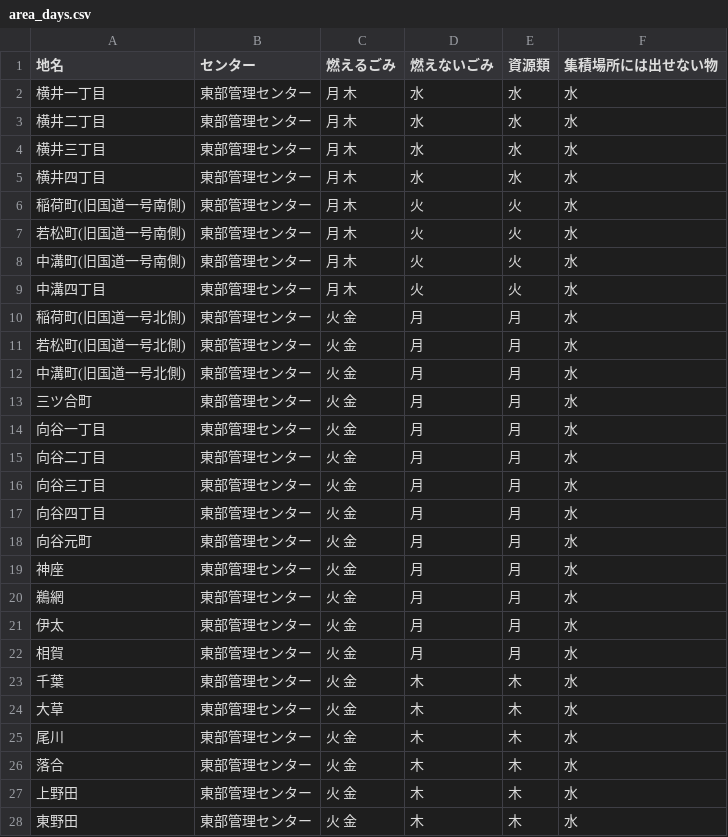
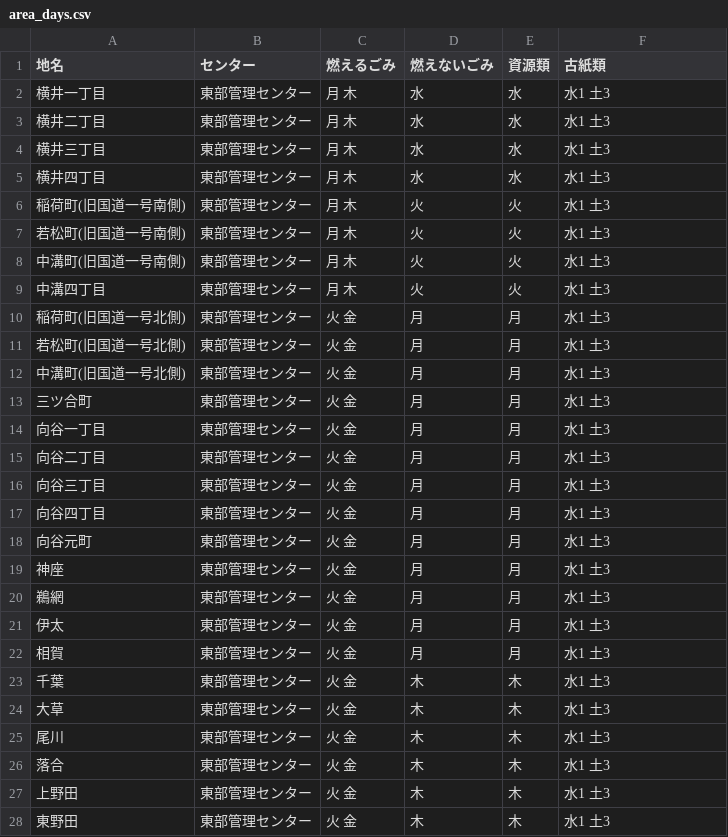
Before and after one commit to shimasho/5374, a CSV file: data/area_days.csv, drawn as a sheet; only a part is shown; the diff covers the shown part only.

Commit message:
Update area_days.csv

```diff
--- a/data/area_days.csv
+++ b/data/area_days.csv
@@ -1,28 +1,28 @@
-地名,センター,燃えるごみ,燃えないごみ,資源類,集積場所には出せない物
-横井一丁目,東部管理センター,月 木,水,水,水
-横井二丁目,東部管理センター,月 木,水,水,水
-横井三丁目,東部管理センター,月 木,水,水,水
-横井四丁目,東部管理センター,月 木,水,水,水
-稲荷町(旧国道一号南側),東部管理センター,月 木,火,火,水
-若松町(旧国道一号南側),東部管理センター,月 木,火,火,水
-中溝町(旧国道一号南側),東部管理センター,月 木,火,火,水
-中溝四丁目,東部管理センター,月 木,火,火,水
-稲荷町(旧国道一号北側),東部管理センター,火 金,月,月,水
-若松町(旧国道一号北側),東部管理センター,火 金,月,月,水
-中溝町(旧国道一号北側),東部管理センター,火 金,月,月,水
-三ツ合町,東部管理センター,火 金,月,月,水
-向谷一丁目,東部管理センター,火 金,月,月,水
-向谷二丁目,東部管理センター,火 金,月,月,水
-向谷三丁目,東部管理センター,火 金,月,月,水
-向谷四丁目,東部管理センター,火 金,月,月,水
-向谷元町,東部管理センター,火 金,月,月,水
-神座,東部管理センター,火 金,月,月,水
-鵜網,東部管理センター,火 金,月,月,水
-伊太,東部管理センター,火 金,月,月,水
-相賀,東部管理センター,火 金,月,月,水
-千葉,東部管理センター,火 金,木,木,水
-大草,東部管理センター,火 金,木,木,水
-尾川,東部管理センター,火 金,木,木,水
-落合,東部管理センター,火 金,木,木,水
-上野田,東部管理センター,火 金,木,木,水
-東野田,東部管理センター,火 金,木,木,水
+地名,センター,燃えるごみ,燃えないごみ,資源類,古紙類
+横井一丁目,東部管理センター,月 木,水,水,水1 土3
+横井二丁目,東部管理センター,月 木,水,水,水1 土3
+横井三丁目,東部管理センター,月 木,水,水,水1 土3
+横井四丁目,東部管理センター,月 木,水,水,水1 土3
+稲荷町(旧国道一号南側),東部管理センター,月 木,火,火,水1 土3
+若松町(旧国道一号南側),東部管理センター,月 木,火,火,水1 土3
+中溝町(旧国道一号南側),東部管理センター,月 木,火,火,水1 土3
+中溝四丁目,東部管理センター,月 木,火,火,水1 土3
+稲荷町(旧国道一号北側),東部管理センター,火 金,月,月,水1 土3
+若松町(旧国道一号北側),東部管理センター,火 金,月,月,水1 土3
+中溝町(旧国道一号北側),東部管理センター,火 金,月,月,水1 土3
+三ツ合町,東部管理センター,火 金,月,月,水1 土3
+向谷一丁目,東部管理センター,火 金,月,月,水1 土3
+向谷二丁目,東部管理センター,火 金,月,月,水1 土3
+向谷三丁目,東部管理センター,火 金,月,月,水1 土3
+向谷四丁目,東部管理センター,火 金,月,月,水1 土3
+向谷元町,東部管理センター,火 金,月,月,水1 土3
+神座,東部管理センター,火 金,月,月,水1 土3
+鵜網,東部管理センター,火 金,月,月,水1 土3
+伊太,東部管理センター,火 金,月,月,水1 土3
+相賀,東部管理センター,火 金,月,月,水1 土3
+千葉,東部管理センター,火 金,木,木,水1 土3
+大草,東部管理センター,火 金,木,木,水1 土3
+尾川,東部管理センター,火 金,木,木,水1 土3
+落合,東部管理センター,火 金,木,木,水1 土3
+上野田,東部管理センター,火 金,木,木,水1 土3
+東野田,東部管理センター,火 金,木,木,水1 土3
```
Also changed, not shown: 117 edited cells elsewhere in this file.
